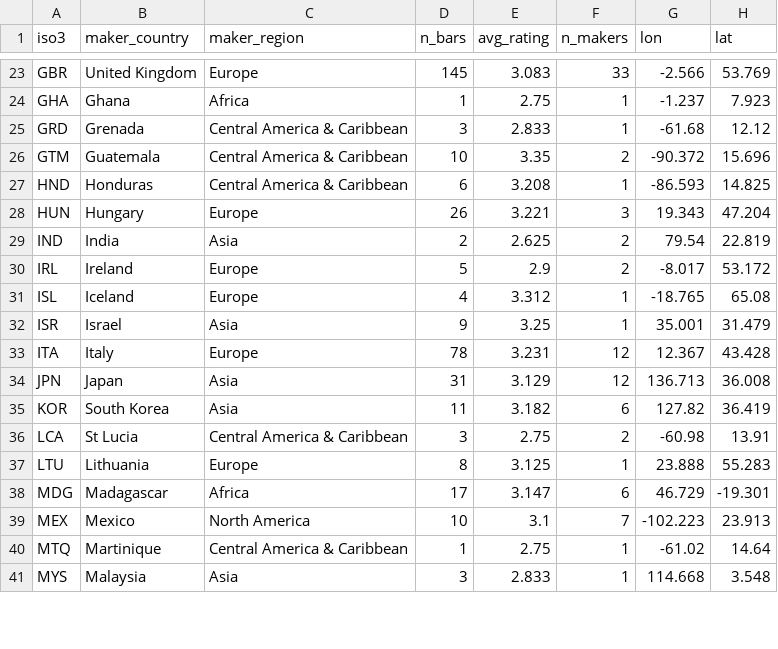
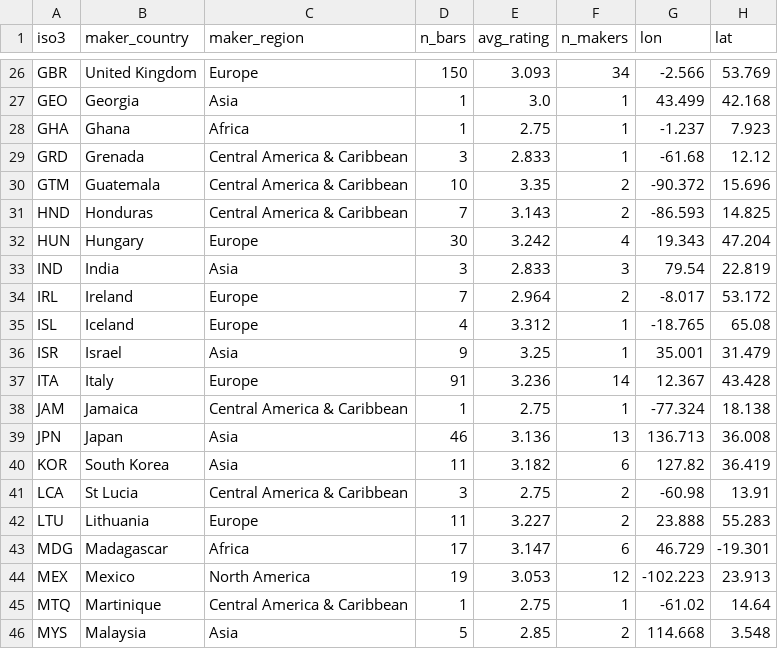
Before and after one commit to anushka260506/bean-to-bar, a CSV file: data/processed/maker_countries.csv, drawn as a sheet; only a part is shown, gaps mark what is left out; addresses are those after the commit; the diff covers the shown part only; the diff names each change by its address in the sheet, - before the commit and + after, or states it on an @@ line.

```diff
--- a/data/processed/maker_countries.csv
+++ b/data/processed/maker_countries.csv
-D26 (n_bars): 145
+D26 (n_bars): 150
-E26 (avg_rating): 3.083
+E26 (avg_rating): 3.093
-F26 (n_makers): 33
+F26 (n_makers): 34
+row 27: GEO | Georgia | Asia | 1 | 3.0 | 1 | 43.499 | 42.168
-D31 (n_bars): 6
+D31 (n_bars): 7
-E31 (avg_rating): 3.208
+E31 (avg_rating): 3.143
-F31 (n_makers): 1
+F31 (n_makers): 2
-D32 (n_bars): 26
+D32 (n_bars): 30
-E32 (avg_rating): 3.221
+E32 (avg_rating): 3.242
-F32 (n_makers): 3
+F32 (n_makers): 4
-D33 (n_bars): 2
+D33 (n_bars): 3
-E33 (avg_rating): 2.625
+E33 (avg_rating): 2.833
-F33 (n_makers): 2
+F33 (n_makers): 3
-D34 (n_bars): 5
+D34 (n_bars): 7
-E34 (avg_rating): 2.9
+E34 (avg_rating): 2.964
-D37 (n_bars): 78
+D37 (n_bars): 91
-E37 (avg_rating): 3.231
+E37 (avg_rating): 3.236
-F37 (n_makers): 12
+F37 (n_makers): 14
+row 38: JAM | Jamaica | Central America & Caribbean | 1 | 2.75 | 1 | -77.324 | 18.138
-D39 (n_bars): 31
+D39 (n_bars): 46
-E39 (avg_rating): 3.129
+E39 (avg_rating): 3.136
-F39 (n_makers): 12
+F39 (n_makers): 13
-D42 (n_bars): 8
+D42 (n_bars): 11
-E42 (avg_rating): 3.125
+E42 (avg_rating): 3.227
-F42 (n_makers): 1
+F42 (n_makers): 2
-D44 (n_bars): 10
+D44 (n_bars): 19
-E44 (avg_rating): 3.1
+E44 (avg_rating): 3.053
-F44 (n_makers): 7
+F44 (n_makers): 12
-D46 (n_bars): 3
+D46 (n_bars): 5
-E46 (avg_rating): 2.833
+E46 (avg_rating): 2.85
-F46 (n_makers): 1
+F46 (n_makers): 2
```
Also changed, not shown: 4 added rows and 53 edited cells elsewhere in this file, data/processed/bean_country_summary.csv, data/processed/country_points.csv, 5 other files.
